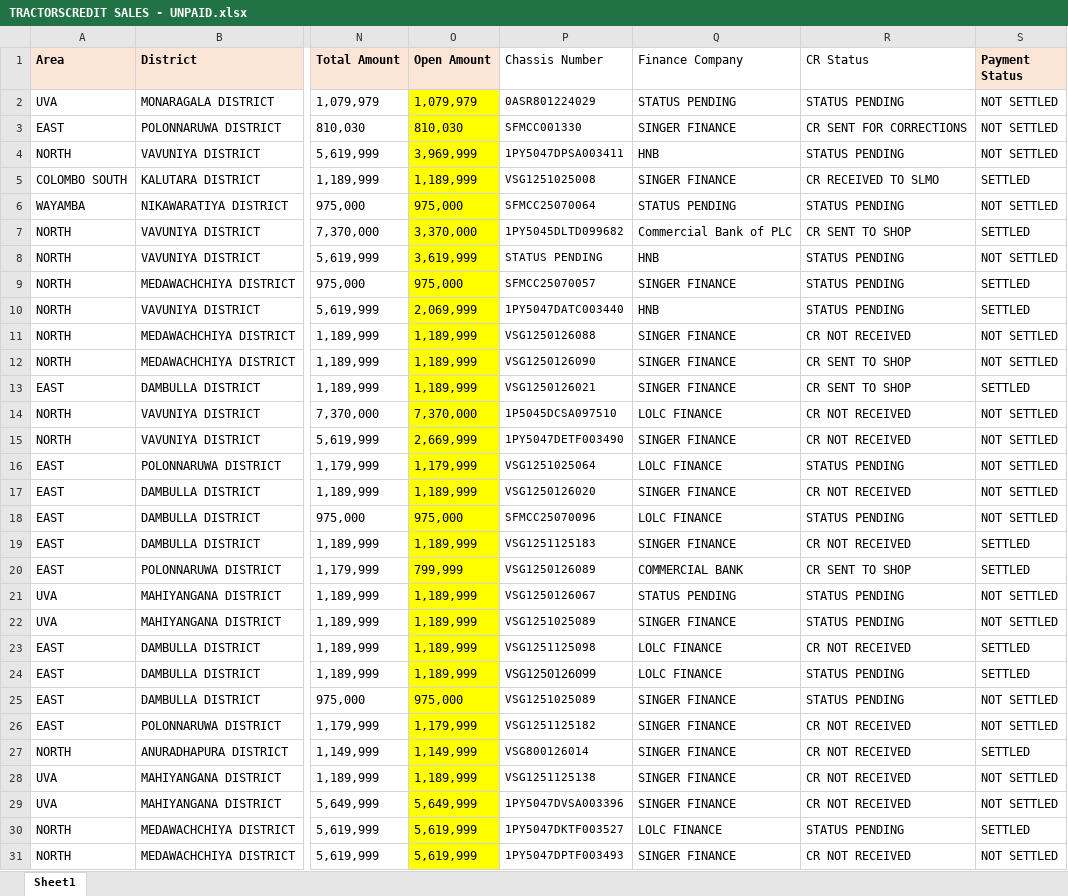
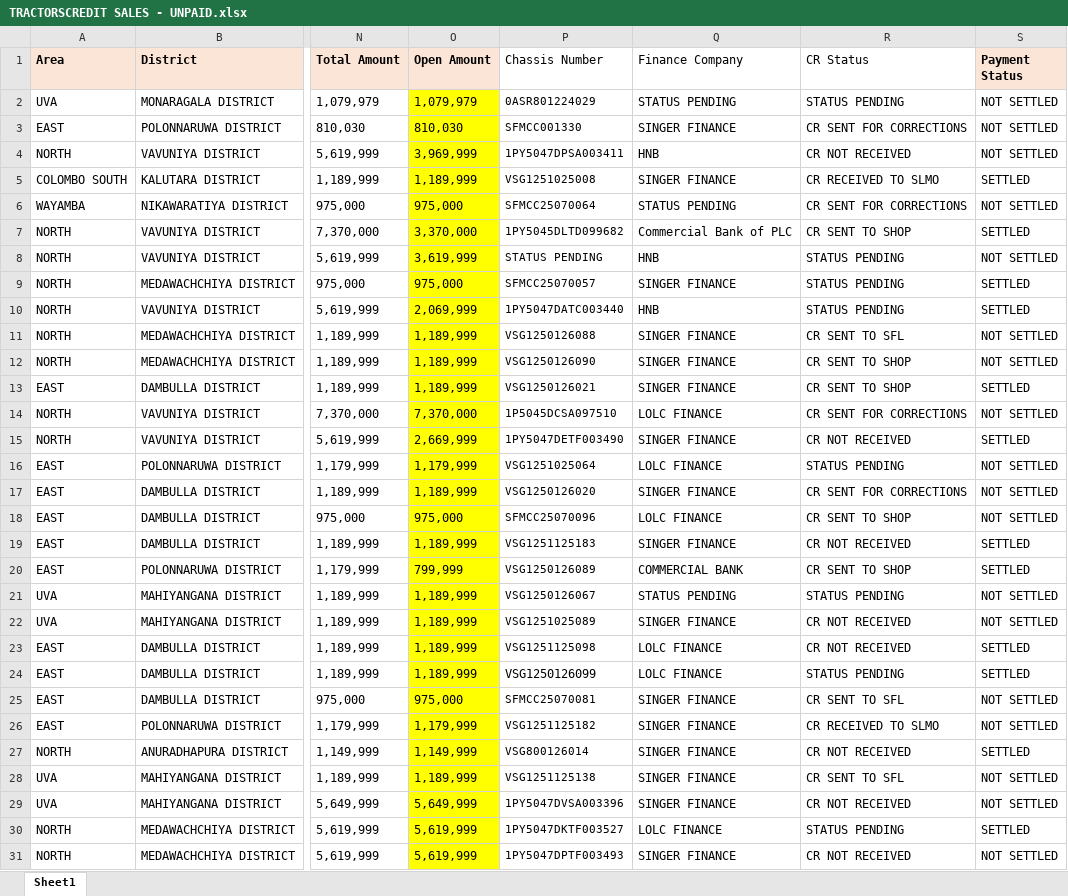
Before and after one commit to dihanK/UNPAID-CREDIT-SALES---TRACTORS, an Excel workbook: TRACTORSCREDIT SALES - UNPAID.xlsx, sheet Sheet1, drawn as a sheet; only a part is shown, gaps mark what is left out; values as stored, in another font and other column widths than the file's, no borders; conditional formats not drawn; the diff covers the shown part only; the diff names each change by its address in the sheet, - before the commit and + after, or states it on an @@ line.

```diff
--- a/TRACTORSCREDIT SALES - UNPAID.xlsx (sheet Sheet1)
+++ b/TRACTORSCREDIT SALES - UNPAID.xlsx (sheet Sheet1)
-R4 (CR Status): STATUS PENDING
+R4 (CR Status): CR NOT RECEIVED
-R6 (CR Status): STATUS PENDING
+R6 (CR Status): CR SENT FOR CORRECTIONS
-R11 (CR Status): CR NOT RECEIVED
+R11 (CR Status): CR SENT TO SFL
-R14 (CR Status): CR NOT RECEIVED
+R14 (CR Status): CR SENT FOR CORRECTIONS
-S15 (Payment Status): NOT SETTLED
+S15 (Payment Status): SETTLED
-R17 (CR Status): CR NOT RECEIVED
+R17 (CR Status): CR SENT FOR CORRECTIONS
-R18 (CR Status): STATUS PENDING
+R18 (CR Status): CR SENT TO SHOP
-R22 (CR Status): STATUS PENDING
+R22 (CR Status): CR NOT RECEIVED
-P25 (Chassis Number): VSG1251025089
+P25 (Chassis Number): SFMCC25070081
-R25 (CR Status): STATUS PENDING
+R25 (CR Status): CR SENT TO SFL
-R26 (CR Status): CR NOT RECEIVED
+R26 (CR Status): CR RECEIVED TO SLMO
-R28 (CR Status): CR NOT RECEIVED
+R28 (CR Status): CR SENT TO SFL
```
Also changed, not shown: 2 edited cells elsewhere in this sheet, 1 other file.
